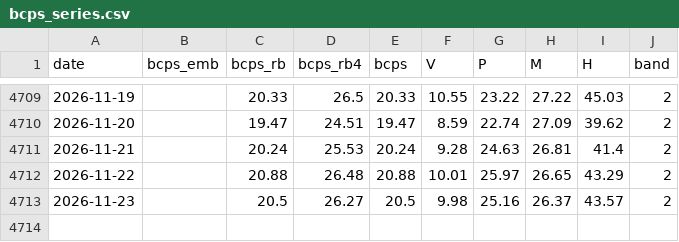
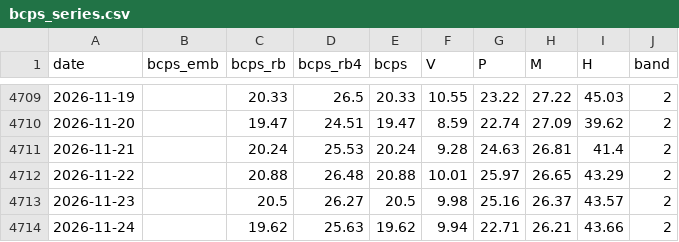
Before and after one commit to SANGMOLEE/soxl-data, a CSV file: research/bcps/bcps_series.csv, drawn as a sheet; only a part is shown, gaps mark what is left out.

```diff
--- a/research/bcps/bcps_series.csv
+++ b/research/bcps/bcps_series.csv
@@ -4713 +4713,2 @@ date,bcps_emb,bcps_rb,bcps_rb4,bcps,V,P,M,H,band
 2026-11-23,,20.5,26.27,20.5,9.98,25.16,26.37,43.57,2
+2026-11-24,,19.62,25.63,19.62,9.94,22.71,26.21,43.66,2
```
Also changed, not shown: data/crypto/BITU.csv, data/crypto/BTCUSD.csv, 18 other files.
